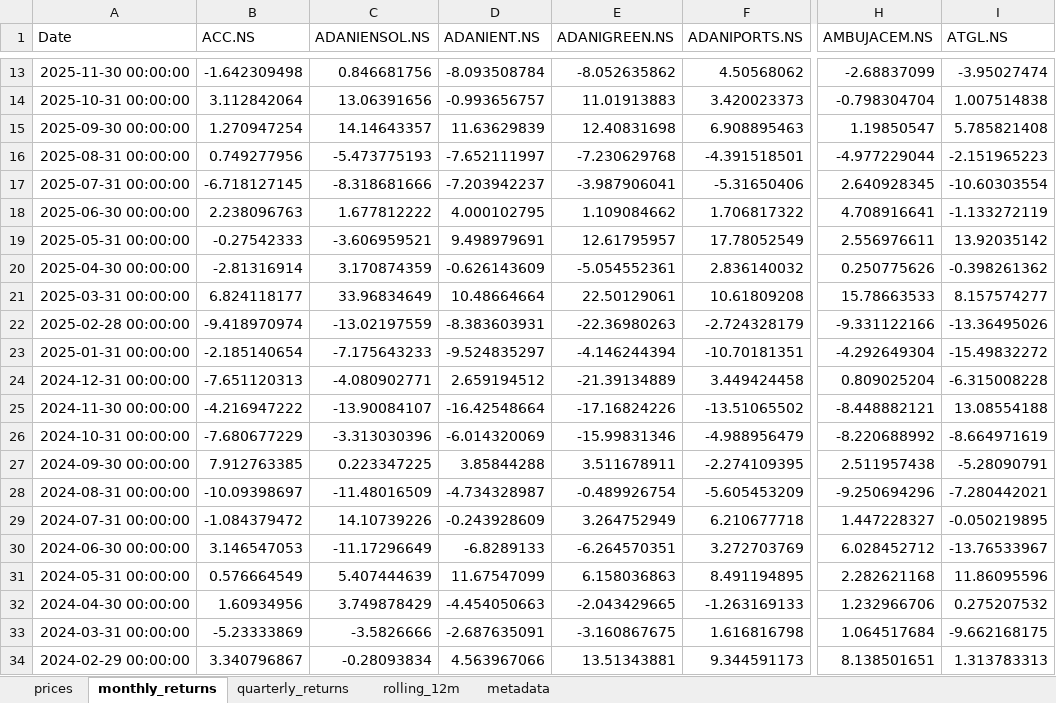
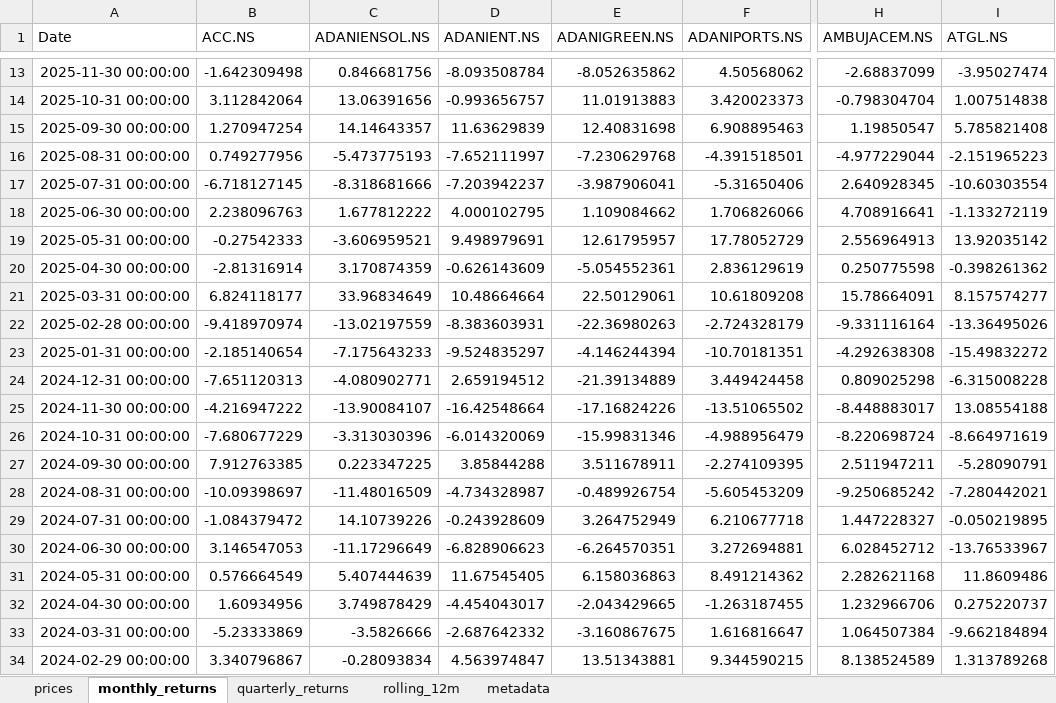
Before and after one commit to rahulshirke7951/stock-sector-dashboard, an Excel workbook: dashboards/Adani Group.xlsx, sheet monthly_returns, drawn as a sheet; only a part is shown, gaps mark what is left out; values as stored, in another font and other column widths than the file's, no borders; conditional formats not drawn; the diff covers the shown part only; the diff names each change by its address in the sheet, - before the commit and + after, or states it on an @@ line.

```diff
--- a/dashboards/Adani Group.xlsx (sheet monthly_returns)
+++ b/dashboards/Adani Group.xlsx (sheet monthly_returns)
-F18 (ADANIPORTS.NS): 1.706817322
+F18 (ADANIPORTS.NS): 1.706826066
-F19 (ADANIPORTS.NS): 17.78052549
+F19 (ADANIPORTS.NS): 17.78052729
-H19 (AMBUJACEM.NS): 2.556976611
+H19 (AMBUJACEM.NS): 2.556964913
-F20 (ADANIPORTS.NS): 2.836140032
+F20 (ADANIPORTS.NS): 2.836129619
-H20 (AMBUJACEM.NS): 0.250775626
+H20 (AMBUJACEM.NS): 0.250775598
-H21 (AMBUJACEM.NS): 15.78663533
+H21 (AMBUJACEM.NS): 15.78664091
-H22 (AMBUJACEM.NS): -9.331122166
+H22 (AMBUJACEM.NS): -9.331116164
-H23 (AMBUJACEM.NS): -4.292649304
+H23 (AMBUJACEM.NS): -4.292638308
-H24 (AMBUJACEM.NS): 0.809025204
+H24 (AMBUJACEM.NS): 0.809025298
-H25 (AMBUJACEM.NS): -8.448882121
+H25 (AMBUJACEM.NS): -8.448883017
-H26 (AMBUJACEM.NS): -8.220688992
+H26 (AMBUJACEM.NS): -8.220698724
-H27 (AMBUJACEM.NS): 2.511957438
+H27 (AMBUJACEM.NS): 2.511947211
-H28 (AMBUJACEM.NS): -9.250694296
+H28 (AMBUJACEM.NS): -9.250685242
-D30 (ADANIENT.NS): -6.8289133
+D30 (ADANIENT.NS): -6.828906623
-F30 (ADANIPORTS.NS): 3.272703769
+F30 (ADANIPORTS.NS): 3.272694881
-D31 (ADANIENT.NS): 11.67547099
+D31 (ADANIENT.NS): 11.67545405
-F31 (ADANIPORTS.NS): 8.491194895
+F31 (ADANIPORTS.NS): 8.491214362
-I31 (ATGL.NS): 11.86095596
+I31 (ATGL.NS): 11.8609486
-D32 (ADANIENT.NS): -4.454050663
+D32 (ADANIENT.NS): -4.454043017
-F32 (ADANIPORTS.NS): -1.263169133
+F32 (ADANIPORTS.NS): -1.263187455
-I32 (ATGL.NS): 0.275207532
+I32 (ATGL.NS): 0.275220737
-D33 (ADANIENT.NS): -2.687635091
+D33 (ADANIENT.NS): -2.687642332
-F33 (ADANIPORTS.NS): 1.616816798
+F33 (ADANIPORTS.NS): 1.616816647
-H33 (AMBUJACEM.NS): 1.064517684
+H33 (AMBUJACEM.NS): 1.064507384
-I33 (ATGL.NS): -9.662168175
+I33 (ATGL.NS): -9.662184894
-D34 (ADANIENT.NS): 4.563967066
+D34 (ADANIENT.NS): 4.563974847
-F34 (ADANIPORTS.NS): 9.344591173
+F34 (ADANIPORTS.NS): 9.344590215
-H34 (AMBUJACEM.NS): 8.138501651
+H34 (AMBUJACEM.NS): 8.138524589
-I34 (ATGL.NS): 1.313783313
+I34 (ATGL.NS): 1.313789268
```
Also changed, not shown: 75 edited cells elsewhere in this sheet, sheet prices, sheet quarterly_returns, dashboards/Banking.xlsx, dashboards/IT.xlsx, 12 other files.
